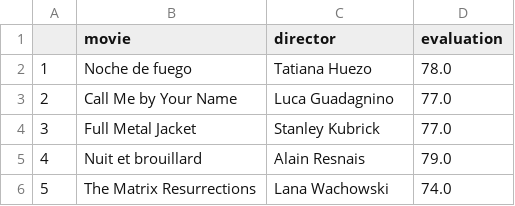
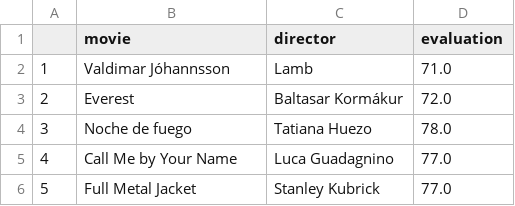
Before and after one commit to muellermax/muellermax.github.io, a CSV file: moviedashboard/recent_movies.csv, drawn as a sheet; removed rows and columns are numbered as before the commit, all else as after; the diff names each change by its address in the sheet, - before the commit and + after, or states it on an @@ line.

```diff
--- a/moviedashboard/recent_movies.csv
+++ b/moviedashboard/recent_movies.csv
+row 2: 1 | Valdimar Jóhannsson | Lamb | 71.0
+row 3: 2 | Everest | Baltasar Kormákur | 72.0
@@ column A renumbered between rows 4 and 6 @@
-row 5: 4 | Nuit et brouillard | Alain Resnais | 79.0
-row 6: 5 | The Matrix Resurrections | Lana Wachowski | 74.0
```
Also changed, not shown: moviedashboard/top_movies.csv.
